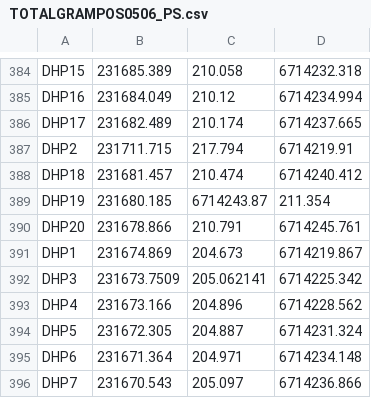
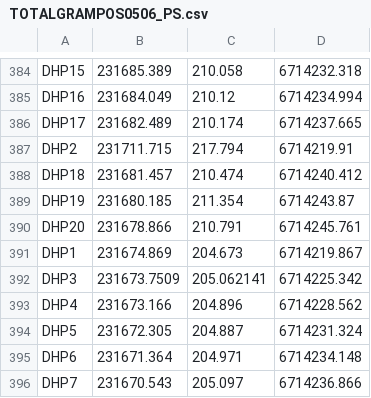
Before and after one commit to InovagroConsultoria/Projetos_3D, a CSV file: Superficie/t_16/TOTALGRAMPOS0506_PS.csv, drawn as a sheet; only a part is shown, gaps mark what is left out.

Commit message:
Update TOTALGRAMPOS0506_PS.csv

```diff
--- a/Superficie/t_16/TOTALGRAMPOS0506_PS.csv
+++ b/Superficie/t_16/TOTALGRAMPOS0506_PS.csv
@@ -388,3 +388,3 @@ DHP2,231711.715,217.794,6714219.91,
 DHP18,231681.457,210.474,6714240.412,
-DHP19,231680.185,6714243.87,211.354,
+DHP19,231680.185,211.354,6714243.87,
 DHP20,231678.866,210.791,6714245.761,
```
